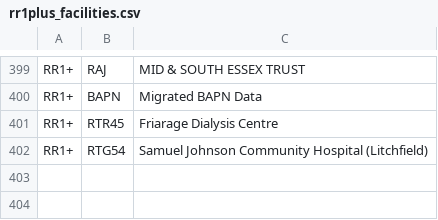
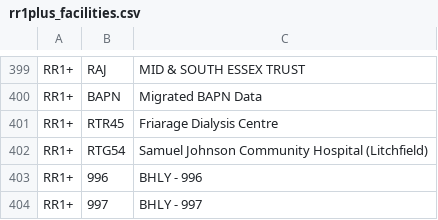
Before and after one commit to renalreg/resources, a CSV file: codes/code_lists/rr1plus_facilities.csv, drawn as a sheet; only a part is shown, gaps mark what is left out; the diff names each change by its address in the sheet, - before the commit and + after, or states it on an @@ line.

Commit message:
Add BHLY codes 996 and 997

```diff
--- a/codes/code_lists/rr1plus_facilities.csv
+++ b/codes/code_lists/rr1plus_facilities.csv
+row 403: RR1+ | 996 | BHLY - 996
+row 404: RR1+ | 997 | BHLY - 997
```
